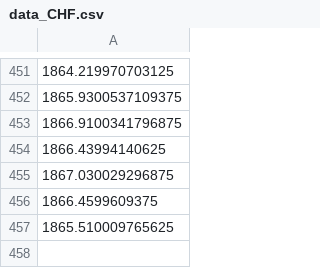
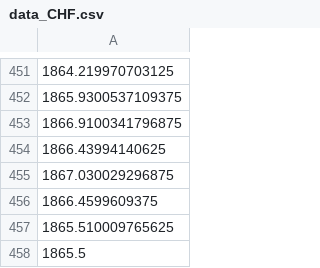
Before and after one commit to ezzone72/fx-alert-bot, a CSV file: data_CHF.csv, drawn as a sheet; only a part is shown, gaps mark what is left out; the diff names each change by its address in the sheet, - before the commit and + after, or states it on an @@ line.

```diff
--- a/data_CHF.csv
+++ b/data_CHF.csv
+row 458: 1865.5
```
Also changed, not shown: data_AUD.csv, data_JPY100.csv, 1 other file.
